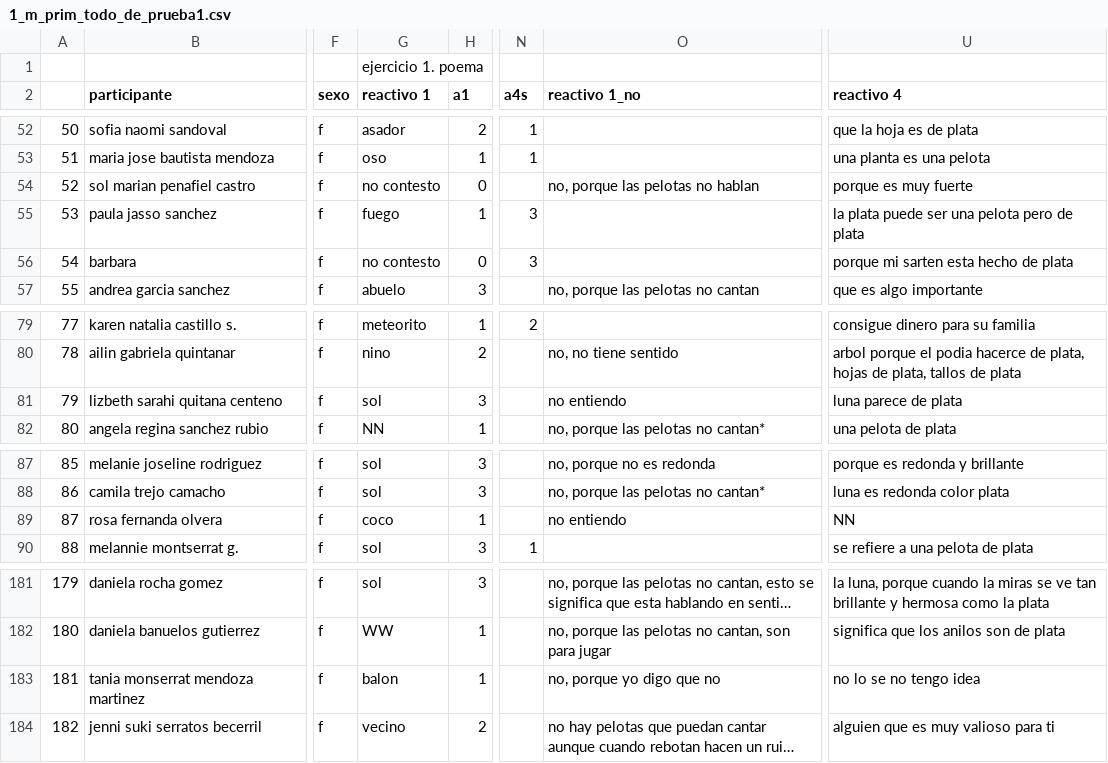
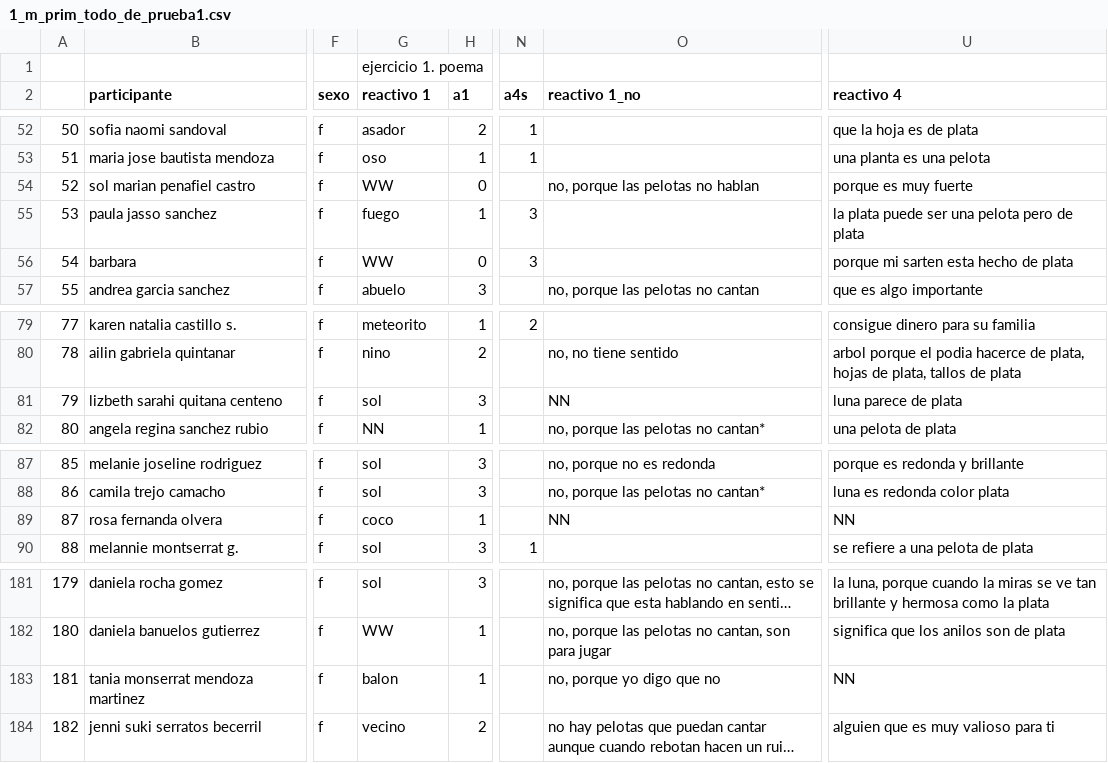
Before and after one commit to ulises1229/EvaluacionCognitiva, a CSV file: Bases de datos/Primaria/Prueba 1/1_m_prim_todo_de_prueba1.csv, drawn as a sheet; only a part is shown, gaps mark what is left out; long unchanged cells end in …; the diff names each change by its address in the sheet, - before the commit and + after, or states it on an @@ line.

Commit message:
Filtración final de prueba 1
Filtración final de prueba 1 de niños y niñas de primaria

```diff
--- a/Bases de datos/Primaria/Prueba 1/1_m_prim_todo_de_prueba1.csv
+++ b/Bases de datos/Primaria/Prueba 1/1_m_prim_todo_de_prueba1.csv
-G54 (reactivo 1): no contesto
+G54 (reactivo 1): WW
-G56 (reactivo 1): no contesto
+G56 (reactivo 1): WW
-O81 (reactivo 1_no): no entiendo
+O81 (reactivo 1_no): NN
-O89 (reactivo 1_no): no entiendo
+O89 (reactivo 1_no): NN
-U183 (reactivo 4): no lo se no tengo idea
+U183 (reactivo 4): NN
```
Also changed, not shown: Bases de datos/Primaria/Prueba 1/1_h_prim_todo_de_prueba1.csv.
